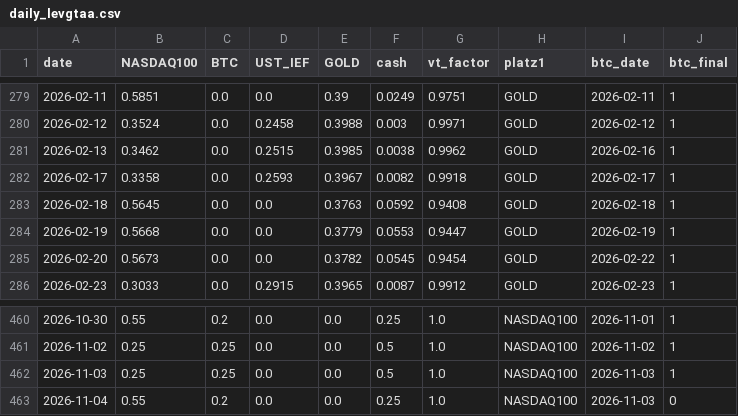
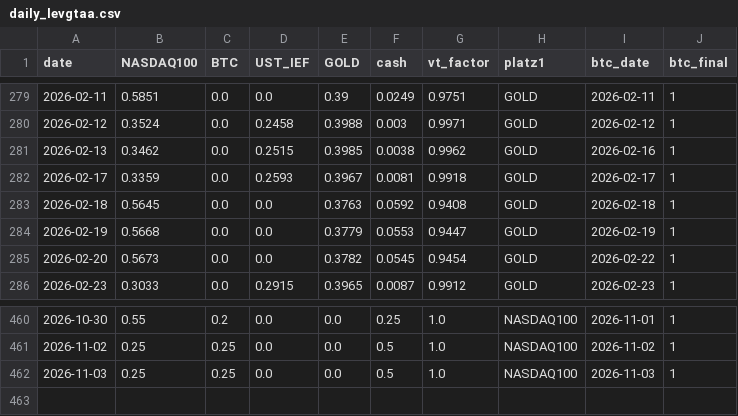
Before and after one commit to Sin3qz/Strategies-dashboard, a CSV file: data/daily_levgtaa.csv, drawn as a sheet; only a part is shown, gaps mark what is left out.

```diff
--- a/data/daily_levgtaa.csv
+++ b/data/daily_levgtaa.csv
@@ -281,3 +281,3 @@ date,NASDAQ100,BTC,UST_IEF,GOLD,cash,vt_factor,platz1,btc_date,btc_final
 2026-02-13,0.3462,0.0,0.2515,0.3985,0.0038,0.9962,GOLD,2026-02-16,1
-2026-02-17,0.3358,0.0,0.2593,0.3967,0.0082,0.9918,GOLD,2026-02-17,1
+2026-02-17,0.3359,0.0,0.2593,0.3967,0.0081,0.9918,GOLD,2026-02-17,1
 2026-02-18,0.5645,0.0,0.0,0.3763,0.0592,0.9408,GOLD,2026-02-18,1
@@ -462,2 +462 @@ date,NASDAQ100,BTC,UST_IEF,GOLD,cash,vt_factor,platz1,btc_date,btc_final
 2026-11-03,0.25,0.25,0.0,0.0,0.5,1.0,NASDAQ100,2026-11-03,1
-2026-11-04,0.55,0.2,0.0,0.0,0.25,1.0,NASDAQ100,2026-11-03,0
```
Also changed, not shown: data/daily_levtips.csv, data/equity.csv, 3 other files.
